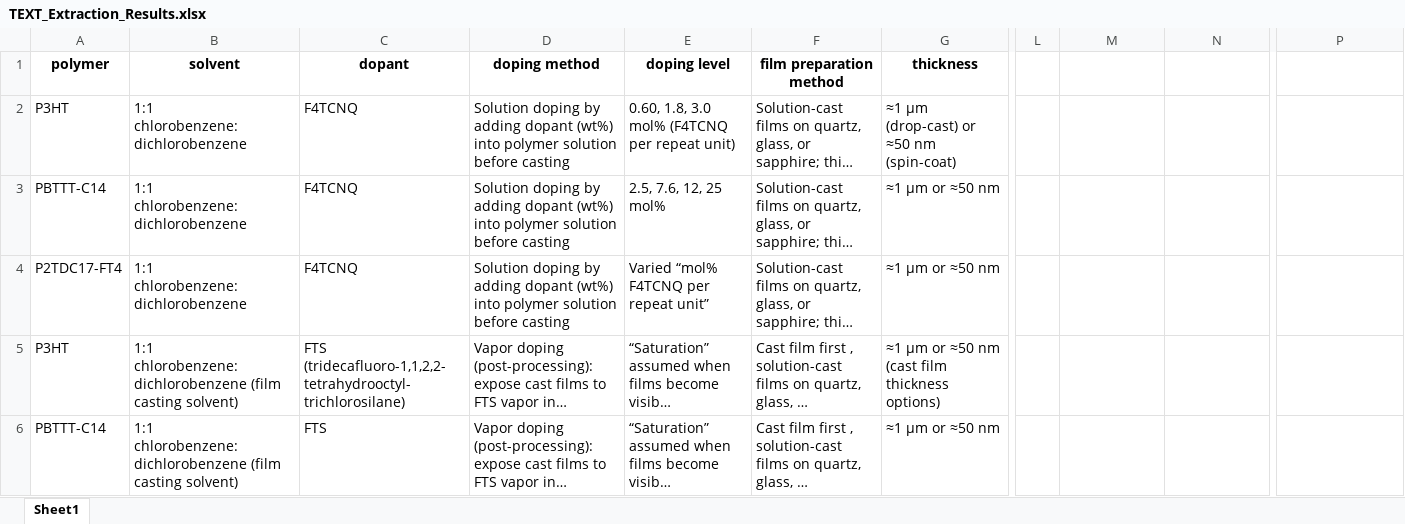
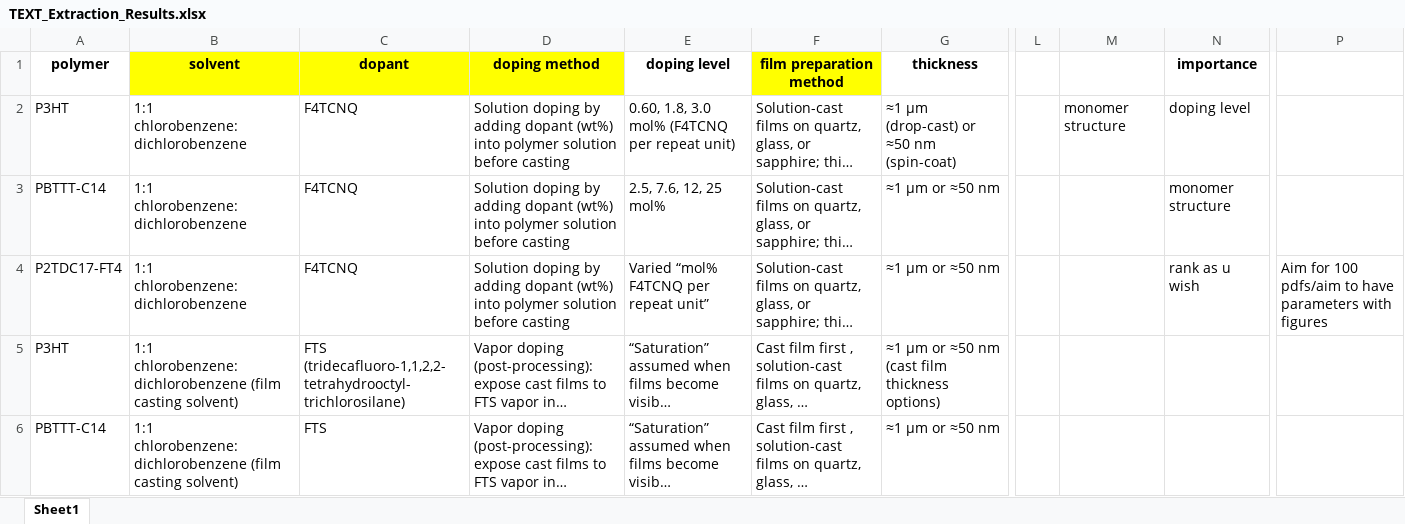
Before and after one commit to kasif1234/Qatar-Environment-and-Energy-Research-Institute-Internship-Work-, an Excel workbook: Codes/TEXT_Extraction_Results.xlsx, sheet Sheet1, drawn as a sheet; only a part is shown, gaps mark what is left out; long unchanged cells end in …; values as stored, in another font and other column widths than the file's, no borders; charts and pictures not drawn; the diff names each change by its address in the sheet, - before the commit and + after, or states it on an @@ line.

Commit message:
comiit

```diff
--- a/Codes/TEXT_Extraction_Results.xlsx (sheet Sheet1)
+++ b/Codes/TEXT_Extraction_Results.xlsx (sheet Sheet1)
-B1:D1 fill: none
+B1:D1 fill: #FFFF00
-F1 fill: none
+F1 fill: #FFFF00
-N1: (empty)
+N1: importance
-M2: (empty)
+M2: monomer structure
-N2 (importance): (empty)
+N2 (importance): doping level
-N3 (importance): (empty)
+N3 (importance): monomer structure
-N4 (importance): (empty)
+N4 (importance): rank as u wish
-P4: (empty)
+P4: Aim for 100 pdfs/aim to have parameters with figures
```
Also changed, not shown: charts or pictures.
